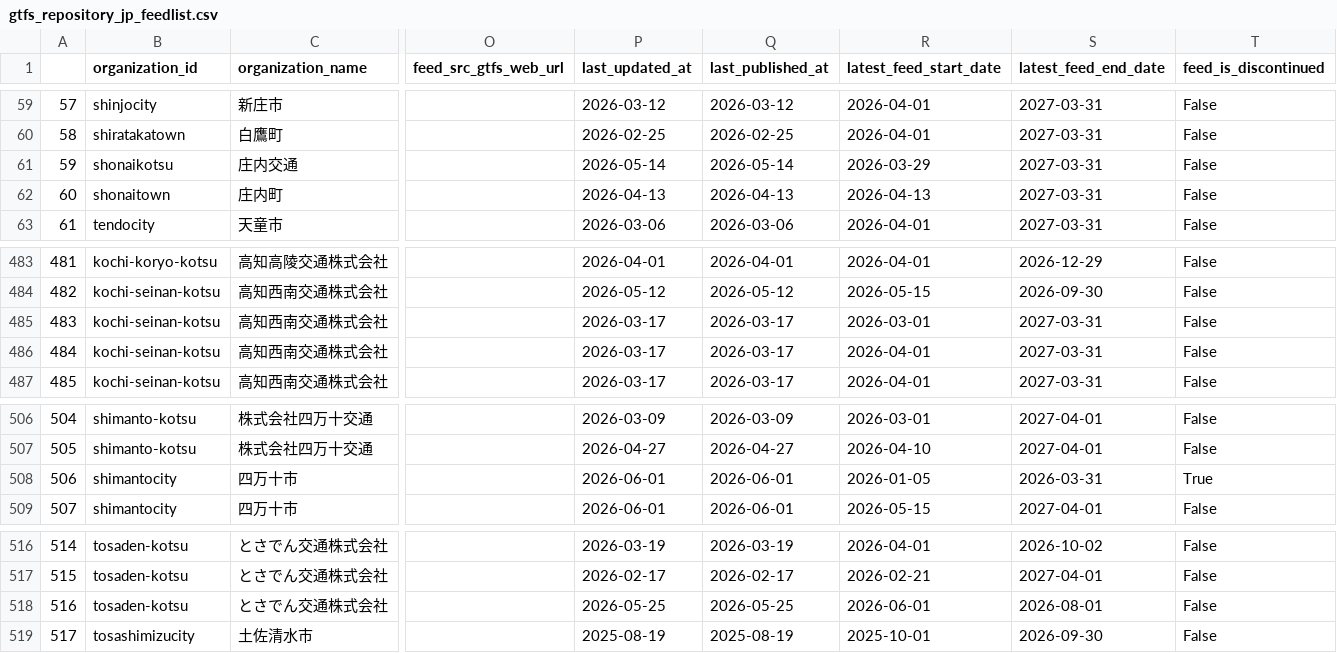
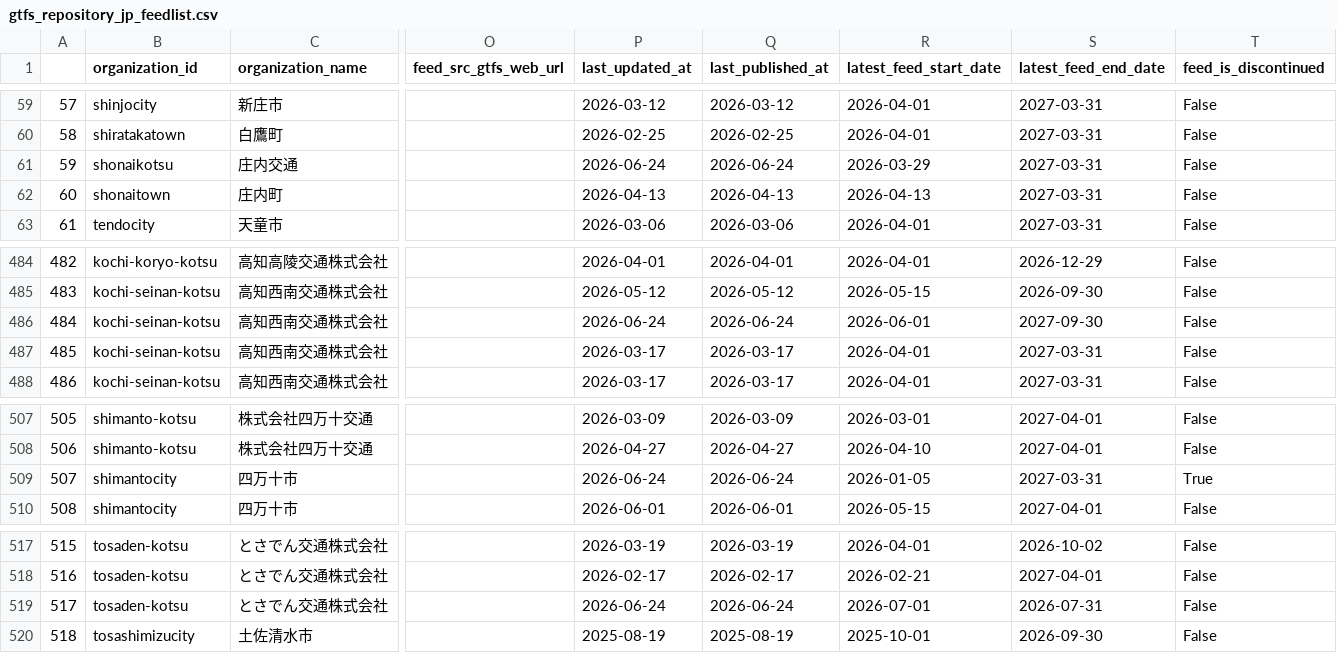
Before and after one commit to tshimada291/gtfs_repository_jp_feedcheck, a CSV file: gtfs_repository_jp_feedlist.csv, drawn as a sheet; only a part is shown, gaps mark what is left out; addresses are those after the commit; the diff covers the shown part only; the diff names each change by its address in the sheet, - before the commit and + after, or states it on an @@ line.

```diff
--- a/gtfs_repository_jp_feedlist.csv
+++ b/gtfs_repository_jp_feedlist.csv
-P61 (last_updated_at): 2026-05-14
+P61 (last_updated_at): 2026-06-24
-Q61 (last_published_at): 2026-05-14
+Q61 (last_published_at): 2026-06-24
@@ column A renumbered from row 252 down @@
-P486 (last_updated_at): 2026-03-17
+P486 (last_updated_at): 2026-06-24
-Q486 (last_published_at): 2026-03-17
+Q486 (last_published_at): 2026-06-24
-R486 (latest_feed_start_date): 2026-03-01
+R486 (latest_feed_start_date): 2026-06-01
-S486 (latest_feed_end_date): 2027-03-31
+S486 (latest_feed_end_date): 2027-09-30
-P509 (last_updated_at): 2026-06-01
+P509 (last_updated_at): 2026-06-24
-Q509 (last_published_at): 2026-06-01
+Q509 (last_published_at): 2026-06-24
-S509 (latest_feed_end_date): 2026-03-31
+S509 (latest_feed_end_date): 2027-03-31
-P519 (last_updated_at): 2026-05-25
+P519 (last_updated_at): 2026-06-24
-Q519 (last_published_at): 2026-05-25
+Q519 (last_published_at): 2026-06-24
-R519 (latest_feed_start_date): 2026-06-01
+R519 (latest_feed_start_date): 2026-07-01
-S519 (latest_feed_end_date): 2026-08-01
+S519 (latest_feed_end_date): 2026-07-31
```
Also changed, not shown: 1 added row and 33 edited cells elsewhere in this file, 1 other file.
